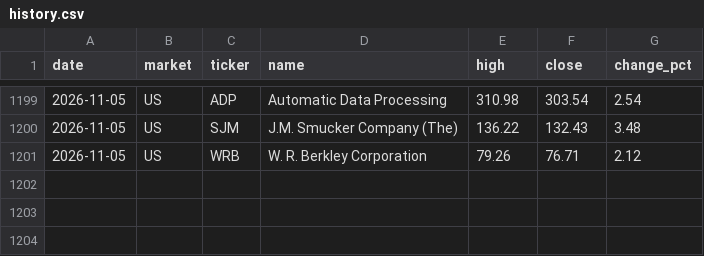
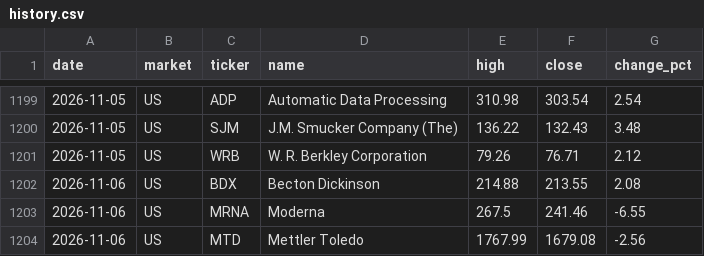
Before and after one commit to su402011-hash/high52-scanner, a CSV file: outputs/history.csv, drawn as a sheet; only a part is shown, gaps mark what is left out.

```diff
--- a/outputs/history.csv
+++ b/outputs/history.csv
@@ -1201 +1201,4 @@
 2026-11-05,US,WRB,W. R. Berkley Corporation,79.26,76.71,2.12
+2026-11-06,US,BDX,Becton Dickinson,214.88,213.55,2.08
+2026-11-06,US,MRNA,Moderna,267.5,241.46,-6.55
+2026-11-06,US,MTD,Mettler Toledo,1767.99,1679.08,-2.56
```
Also changed, not shown: outputs/latest_highs.csv, outputs/latest_track.csv, 5 other files.
